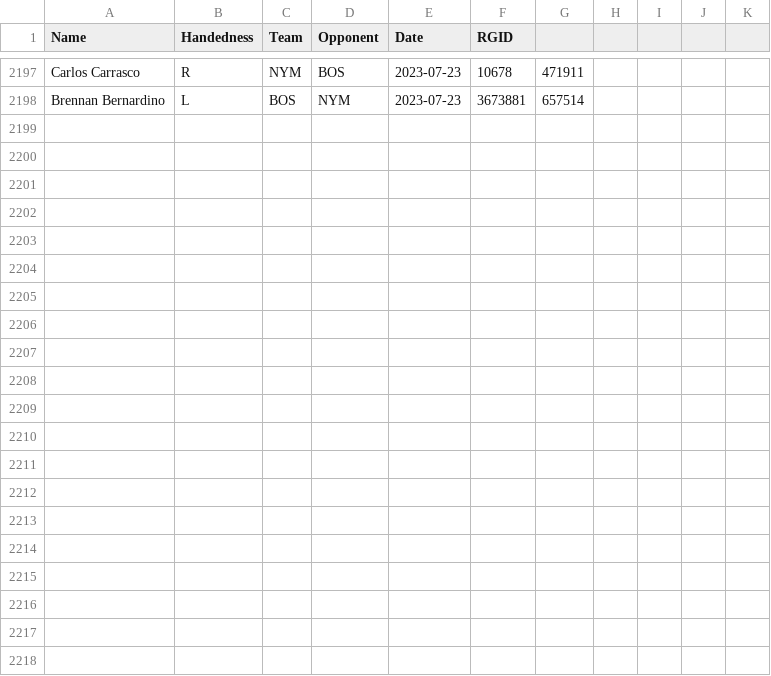
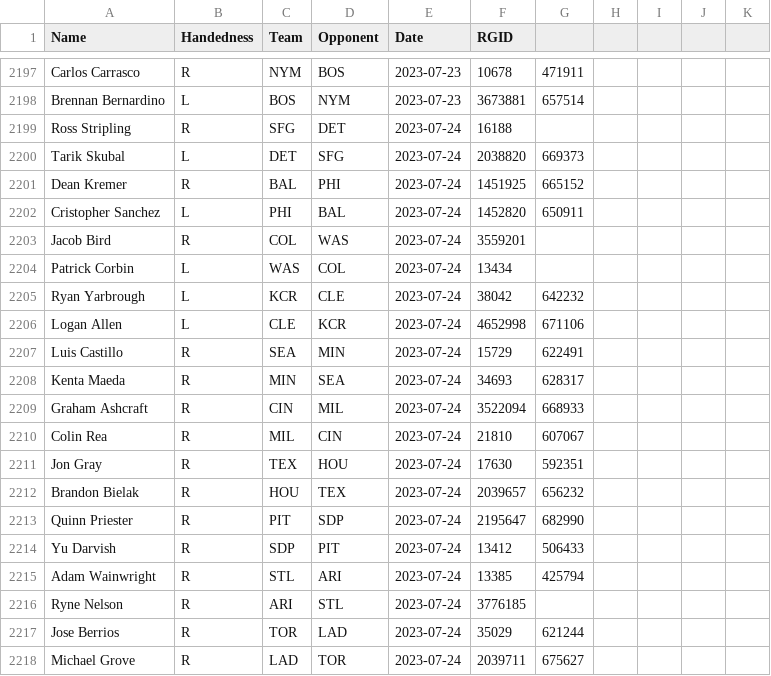
Before and after one commit to amaizehayes/sp-k-prediction-app, a CSV file: output/probable_starter_history.csv, drawn as a sheet; only a part is shown, gaps mark what is left out; the diff names each change by its address in the sheet, - before the commit and + after, or states it on an @@ line.

```diff
--- a/output/probable_starter_history.csv
+++ b/output/probable_starter_history.csv
+row 2199: Ross Stripling | R | SFG | DET | 2023-07-24 | 16188
+row 2200: Tarik Skubal | L | DET | SFG | 2023-07-24 | 2038820 | 669373
+row 2201: Dean Kremer | R | BAL | PHI | 2023-07-24 | 1451925 | 665152
+row 2202: Cristopher Sanchez | L | PHI | BAL | 2023-07-24 | 1452820 | 650911
+row 2203: Jacob Bird | R | COL | WAS | 2023-07-24 | 3559201
+row 2204: Patrick Corbin | L | WAS | COL | 2023-07-24 | 13434
+row 2205: Ryan Yarbrough | L | KCR | CLE | 2023-07-24 | 38042 | 642232
+row 2206: Logan Allen | L | CLE | KCR | 2023-07-24 | 4652998 | 671106
+row 2207: Luis Castillo | R | SEA | MIN | 2023-07-24 | 15729 | 622491
+row 2208: Kenta Maeda | R | MIN | SEA | 2023-07-24 | 34693 | 628317
+row 2209: Graham Ashcraft | R | CIN | MIL | 2023-07-24 | 3522094 | 668933
+row 2210: Colin Rea | R | MIL | CIN | 2023-07-24 | 21810 | 607067
+row 2211: Jon Gray | R | TEX | HOU | 2023-07-24 | 17630 | 592351
+row 2212: Brandon Bielak | R | HOU | TEX | 2023-07-24 | 2039657 | 656232
+row 2213: Quinn Priester | R | PIT | SDP | 2023-07-24 | 2195647 | 682990
+row 2214: Yu Darvish | R | SDP | PIT | 2023-07-24 | 13412 | 506433
+row 2215: Adam Wainwright | R | STL | ARI | 2023-07-24 | 13385 | 425794
+row 2216: Ryne Nelson | R | ARI | STL | 2023-07-24 | 3776185
+row 2217: Jose Berrios | R | TOR | LAD | 2023-07-24 | 35029 | 621244
+row 2218: Michael Grove | R | LAD | TOR | 2023-07-24 | 2039711 | 675627
```
Also changed, not shown: output/sp_log_2023.csv, output/spk_history.csv, 12 other files.
